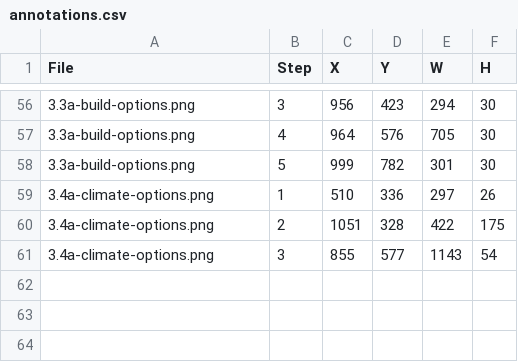
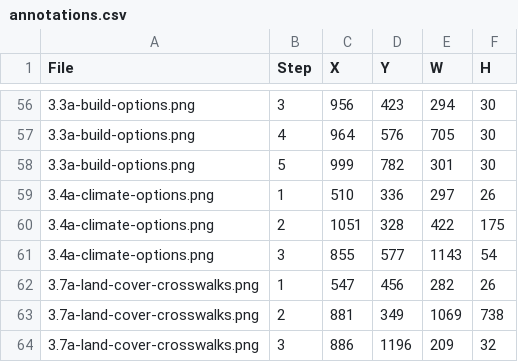
Before and after one commit to bsleeter/lucasCore, a CSV file: docs/guide/annotations.csv, drawn as a sheet; only a part is shown, gaps mark what is left out.

```diff
--- a/docs/guide/annotations.csv
+++ b/docs/guide/annotations.csv
@@ -61 +61,4 @@ File,Step,X,Y,W,H
 3.4a-climate-options.png,3,855,577,1143,54
+3.7a-land-cover-crosswalks.png,1,547,456,282,26
+3.7a-land-cover-crosswalks.png,2,881,349,1069,738
+3.7a-land-cover-crosswalks.png,3,886,1196,209,32
```
Also changed, not shown: docs/guide/crops.csv.
